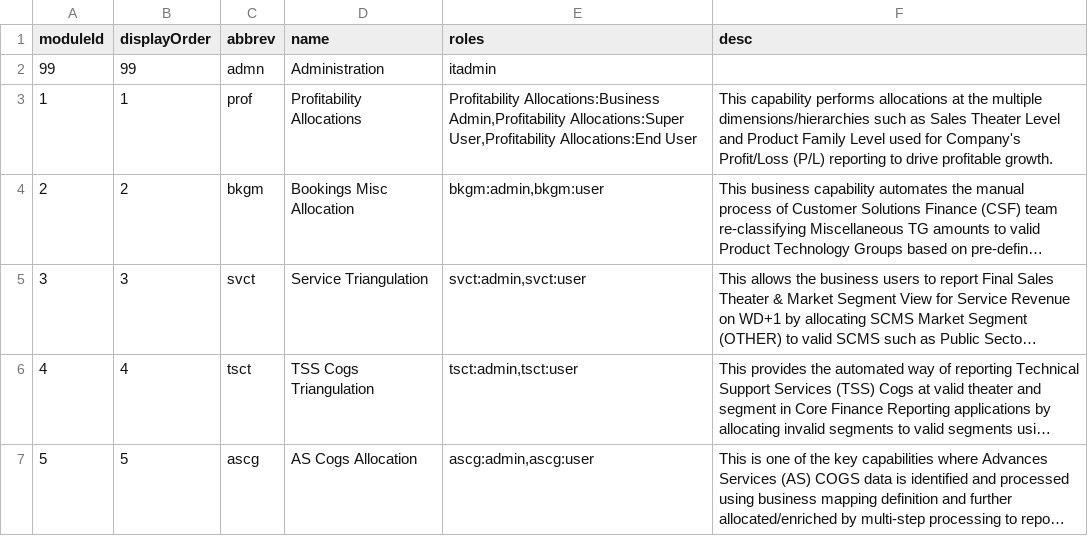
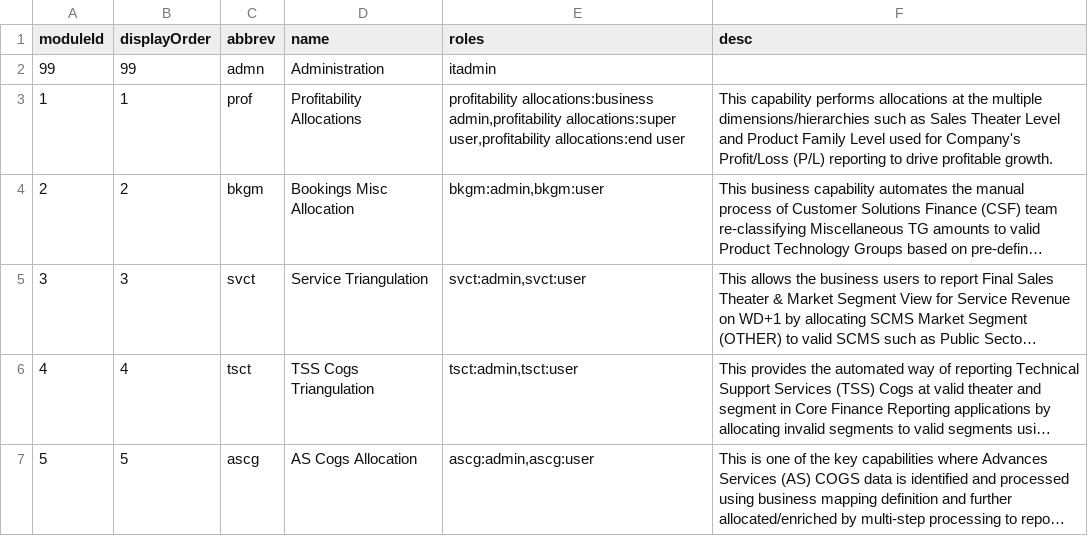
Before and after one commit to gvikramkumar/master, a CSV file: database/data/module.csv, drawn as a sheet; only a part is shown; long unchanged cells end in …; the diff names each change by its address in the sheet, - before the commit and + after, or states it on an @@ line.

Commit message:
US214584: art role changes, working, not tested

```diff
--- a/database/data/module.csv
+++ b/database/data/module.csv
-E3 (roles): Profitability Allocations:Business Admin,Profitability Allocations:Super User,Profitability Allocations:End User
+E3 (roles): profitability allocations:business admin,profitability allocations:super user,profitability allocations:end user
```
Also changed, not shown: 15 other files.
